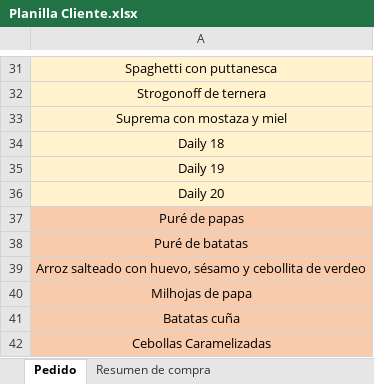
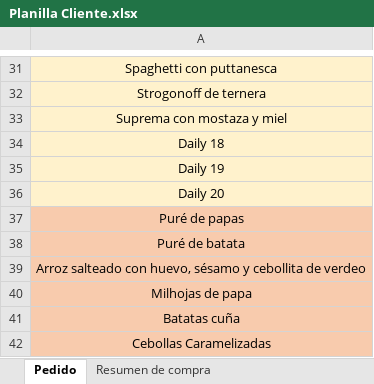
Before and after one commit to facuhump2409/pency, an Excel workbook: Pedidos/2021/012020/Generador de pedidos/Pedidos/Planilla Cliente.xlsx, sheet Pedido, drawn as a sheet; only a part is shown, gaps mark what is left out; values as stored, in another font and other column widths than the file's, no borders; the diff names each change by its address in the sheet, - before the commit and + after, or states it on an @@ line.

```diff
--- a/Pedidos/2021/012020/Generador de pedidos/Pedidos/Planilla Cliente.xlsx (sheet Pedido)
+++ b/Pedidos/2021/012020/Generador de pedidos/Pedidos/Planilla Cliente.xlsx (sheet Pedido)
-A38: Puré de batatas
+A38: Puré de batata
```
Also changed, not shown: sheet Resumen de compra, Pedidos/2021/012020/Generador de pedidos/Generador de pedidos.xlsx, Pedidos/2021/012020/Pedidos consolidados 01-2021.xlsx, 2 other files.
